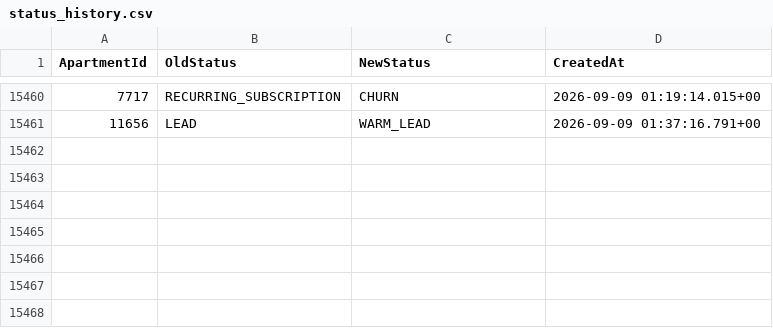
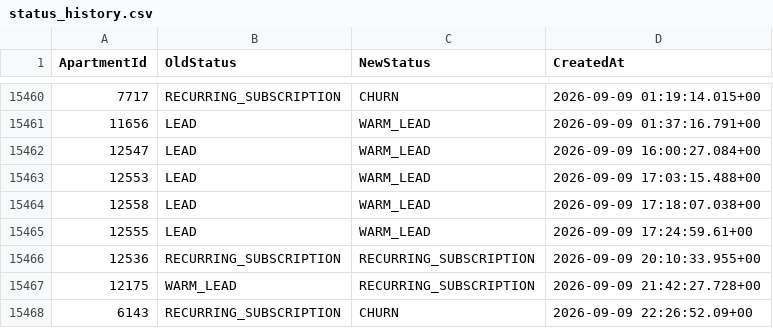
Before and after one commit to AryanGupta-Faireez/demand-dashboard, a CSV file: data/status_history.csv, drawn as a sheet; only a part is shown, gaps mark what is left out.

```diff
--- a/data/status_history.csv
+++ b/data/status_history.csv
@@ -15461 +15461,8 @@ ApartmentId,OldStatus,NewStatus,CreatedAt
 11656,LEAD,WARM_LEAD,2026-09-09 01:37:16.791+00
+12547,LEAD,WARM_LEAD,2026-09-09 16:00:27.084+00
+12553,LEAD,WARM_LEAD,2026-09-09 17:03:15.488+00
+12558,LEAD,WARM_LEAD,2026-09-09 17:18:07.038+00
+12555,LEAD,WARM_LEAD,2026-09-09 17:24:59.61+00
+12536,RECURRING_SUBSCRIPTION,RECURRING_SUBSCRIPTION,2026-09-09 20:10:33.955+00
+12175,WARM_LEAD,RECURRING_SUBSCRIPTION,2026-09-09 21:42:27.728+00
+6143,RECURRING_SUBSCRIPTION,CHURN,2026-09-09 22:26:52.09+00
```
Also changed, not shown: data/apartments.csv, data/promotions.csv, 3 other files.
